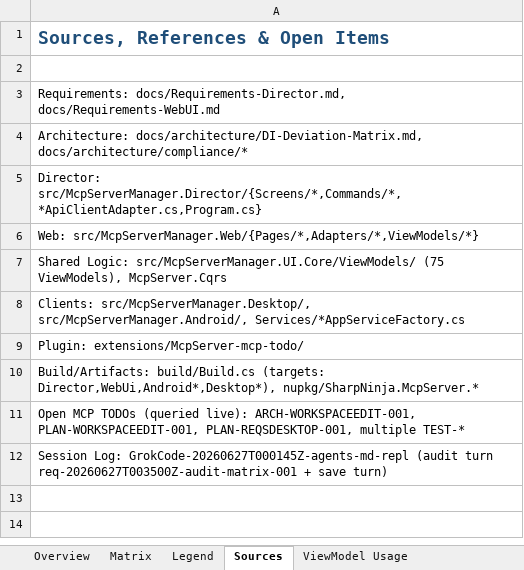
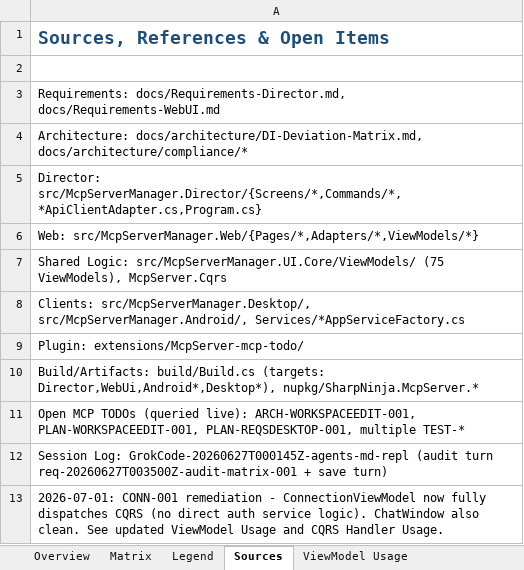
Before and after one commit to sharpninja/McpServerManager, an Excel workbook: docs/McpServerManager_Management_Interfaces_Matrix.xlsx, sheet Sources, drawn as a sheet; values as stored, in another font and other column widths than the file's, no borders; the diff names each change by its address in the sheet, - before the commit and + after, or states it on an @@ line.

Commit message:
docs: update Management Interfaces Matrix on all tabs (Overview, Matrix, ViewModel Usage, CQRS Handler Usage, Sources, Legend) to reflect CHAT-001/CONN-001 CQRS remediation (0 logic offenses for Chat/Connection ViewModels; added handlers)

```diff
--- a/docs/McpServerManager_Management_Interfaces_Matrix.xlsx (sheet Sources)
+++ b/docs/McpServerManager_Management_Interfaces_Matrix.xlsx (sheet Sources)
+row 13: 2026-07-01: CONN-001 remediation - ConnectionViewModel now fully dispatches CQRS (no direct auth service logic). ChatWindow also clean. See updated ViewModel Usage and CQRS Handler Usage.
```
Also changed, not shown: sheet ViewModel Usage, sheet Matrix, sheet Overview, sheet CQRS Handler Usage, sheet Legend.
